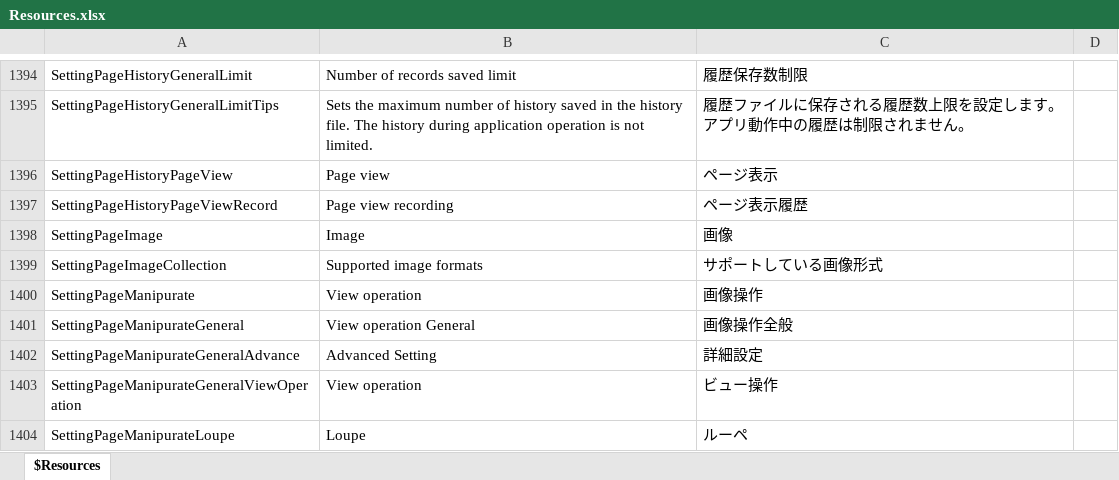
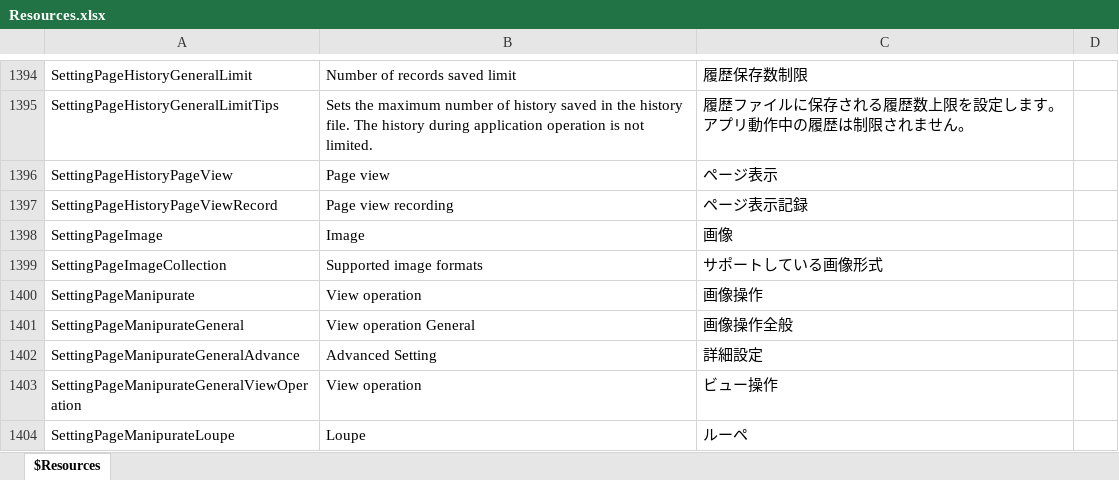
Before and after one commit to karma-sun/neeview, an Excel workbook: Language/Resources.xlsx, sheet $Resources, drawn as a sheet; only a part is shown, gaps mark what is left out; values as stored, in another font and other column widths than the file's, no borders; the diff names each change by its address in the sheet, - before the commit and + after, or states it on an @@ line.

```diff
--- a/Language/Resources.xlsx (sheet $Resources)
+++ b/Language/Resources.xlsx (sheet $Resources)
-C1397: ページ表示履歴
+C1397: ページ表示記録
```
Also changed, not shown: 11 other files.
